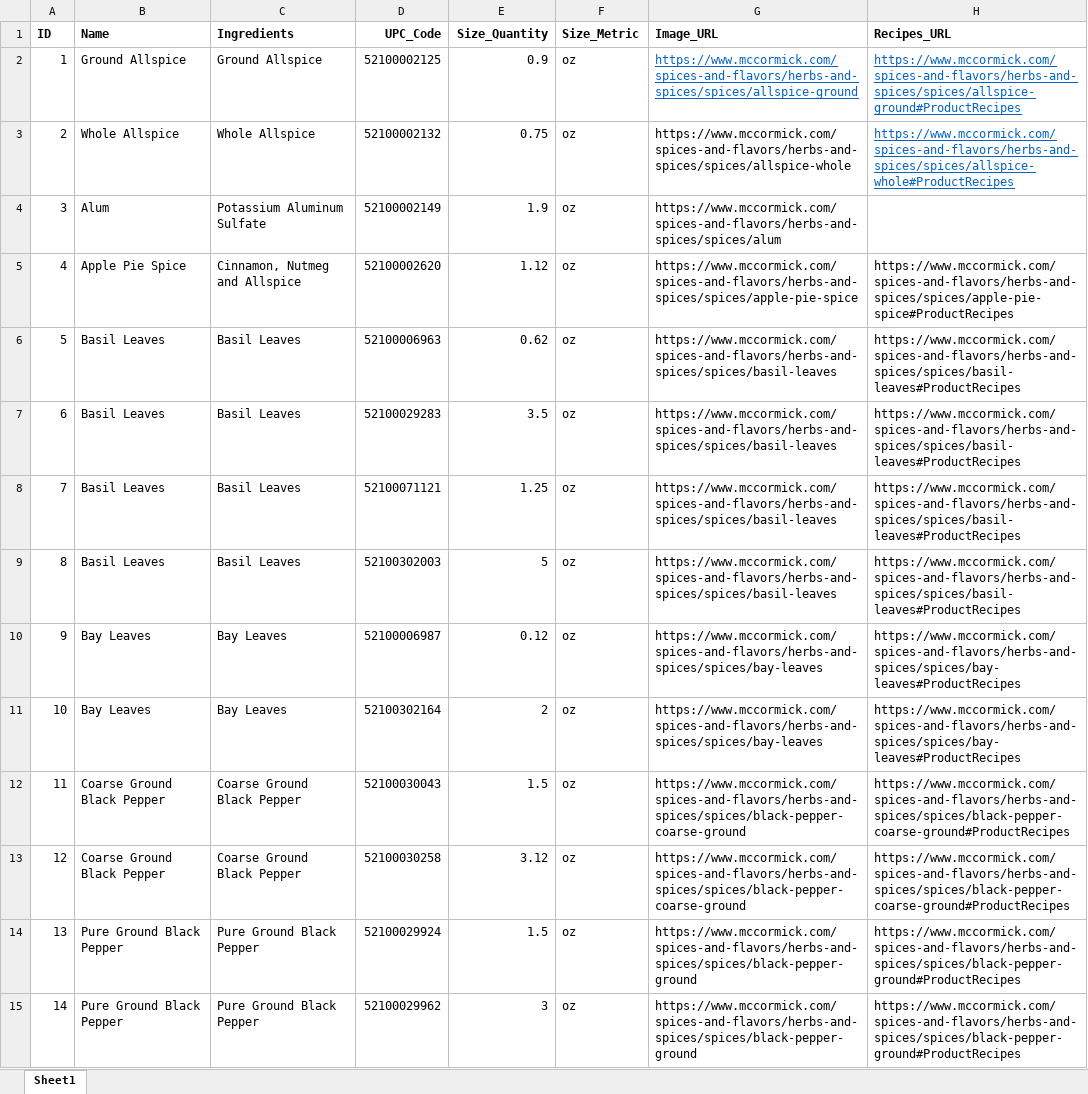
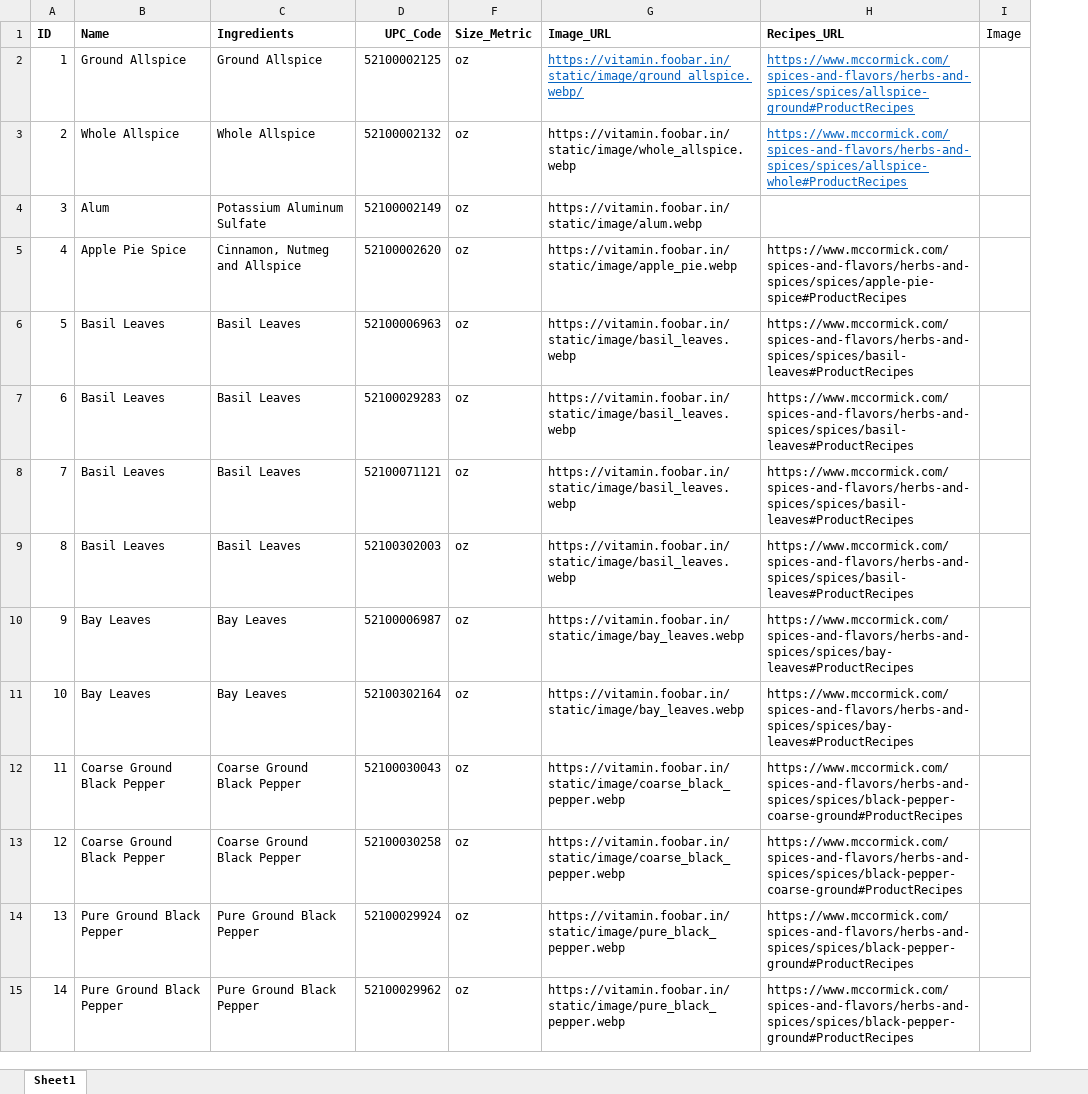
Before and after one commit to SumitDML/VITAMIN-PROJECT, an Excel workbook: VITAMIN_DEMO/app/data/Spices.xlsx, sheet Sheet1, drawn as a sheet; only a part is shown; values as stored, in another font and other column widths than the file's, no borders; removed rows and columns are numbered as before the commit, all else as after; the diff covers the shown part only; the diff names each change by its address in the sheet, - before the commit and + after, or states it on an @@ line.

```diff
--- a/VITAMIN_DEMO/app/data/Spices.xlsx (sheet Sheet1)
+++ b/VITAMIN_DEMO/app/data/Spices.xlsx (sheet Sheet1)
@@ column E (Size_Quantity) hidden, rows 2-15: 0.9 | 0.75 | 1.9 | 1.12 | 0.62 | 3.5 | 1.25 | 5 | 0.12 | 2 | 1.5 | 3.12 | 1.5 | 3 @@
+column I (Image), empty
-G2 (Image_URL): https://www.mccormick.com/spices-and-flavors/herbs-and-spices/spices/allspice-ground
+G2 (Image_URL): https://vitamin.foobar.in/static/image/ground_allspice.webp/
-G3 (Image_URL): https://www.mccormick.com/spices-and-flavors/herbs-and-spices/spices/allspice-whole
+G3 (Image_URL): https://vitamin.foobar.in/static/image/whole_allspice.webp
-G4 (Image_URL): https://www.mccormick.com/spices-and-flavors/herbs-and-spices/spices/alum
+G4 (Image_URL): https://vitamin.foobar.in/static/image/alum.webp
-G5 (Image_URL): https://www.mccormick.com/spices-and-flavors/herbs-and-spices/spices/apple-pie-spice
+G5 (Image_URL): https://vitamin.foobar.in/static/image/apple_pie.webp
-G6:G9 (Image_URL): https://www.mccormick.com/spices-and-flavors/herbs-and-spices/spices/basil-leaves
+G6:G9 (Image_URL): https://vitamin.foobar.in/static/image/basil_leaves.webp
-G10:G11 (Image_URL): https://www.mccormick.com/spices-and-flavors/herbs-and-spices/spices/bay-leaves
+G10:G11 (Image_URL): https://vitamin.foobar.in/static/image/bay_leaves.webp
-G12:G13 (Image_URL): https://www.mccormick.com/spices-and-flavors/herbs-and-spices/spices/black-pepper-coarse-ground
+G12:G13 (Image_URL): https://vitamin.foobar.in/static/image/coarse_black_pepper.webp
-G14:G15 (Image_URL): https://www.mccormick.com/spices-and-flavors/herbs-and-spices/spices/black-pepper-ground
+G14:G15 (Image_URL): https://vitamin.foobar.in/static/image/pure_black_pepper.webp
```
Also changed, not shown: 112 edited cells elsewhere in this sheet, 1 other file.
